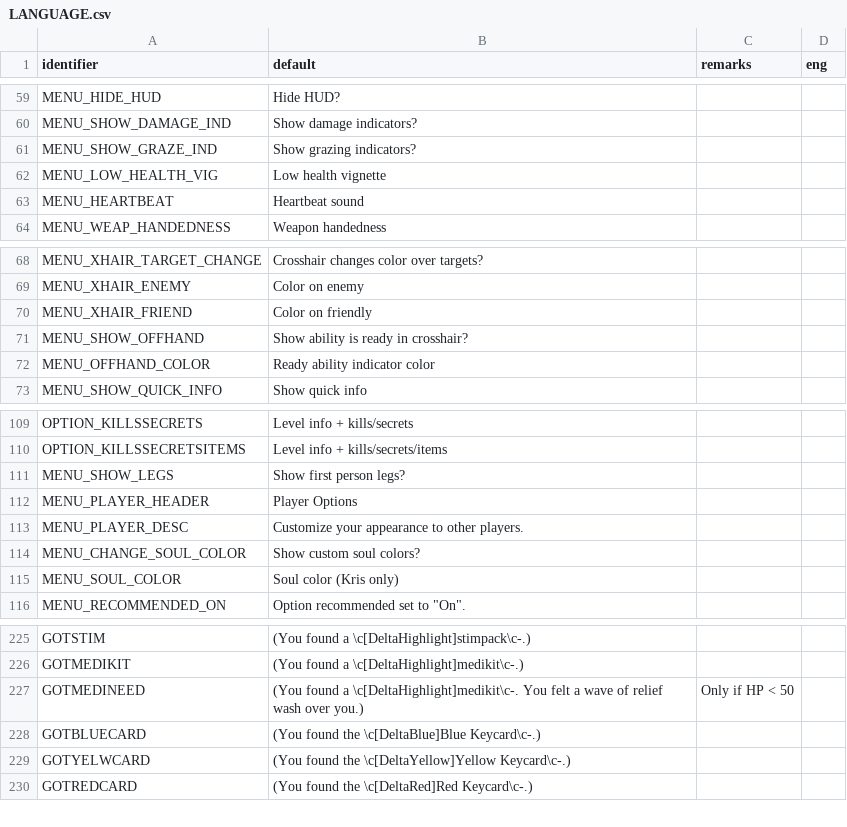
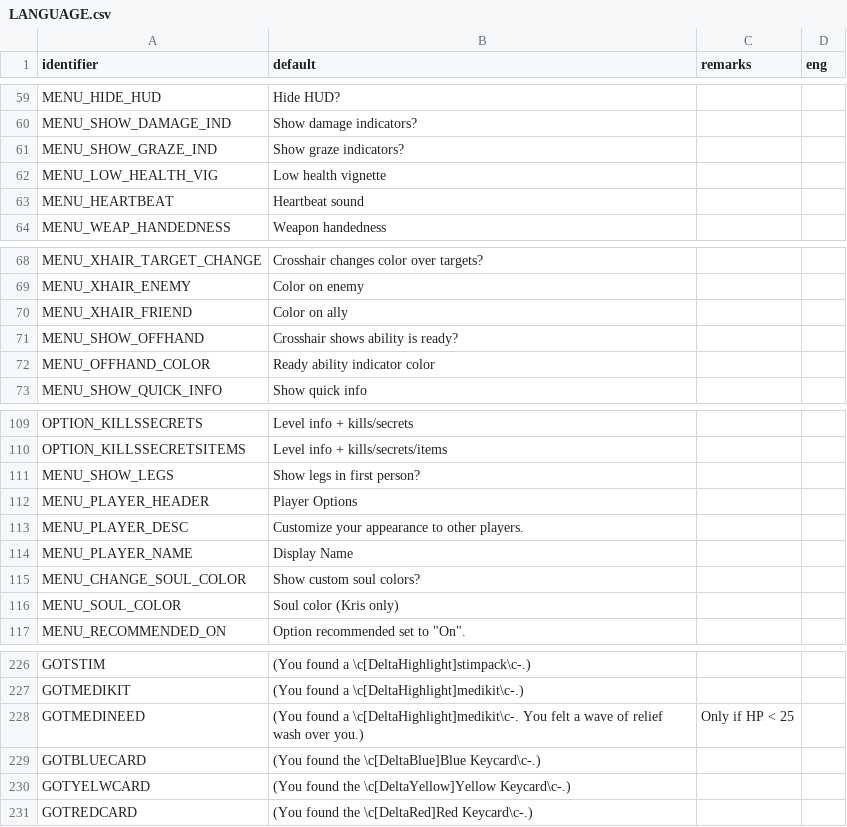
Before and after one commit to sierra0451/deltawarriors, a CSV file: LANGUAGE.csv, drawn as a sheet; only a part is shown, gaps mark what is left out.

Commit message:
Made some LANGUAGE adjustments

```diff
--- a/LANGUAGE.csv
+++ b/LANGUAGE.csv
@@ -60,3 +60,3 @@ MENU_HIDE_HUD,Hide HUD?,,
 MENU_SHOW_DAMAGE_IND,Show damage indicators?,,
-MENU_SHOW_GRAZE_IND,Show grazing indicators?,,
+MENU_SHOW_GRAZE_IND,Show graze indicators?,,
 MENU_LOW_HEALTH_VIG,Low health vignette,,
@@ -69,4 +69,4 @@ MENU_XHAIR_TARGET_CHANGE,Crosshair changes color over targets?,,
 MENU_XHAIR_ENEMY,Color on enemy,,
-MENU_XHAIR_FRIEND,Color on friendly,,
-MENU_SHOW_OFFHAND,Show ability is ready in crosshair?,,
+MENU_XHAIR_FRIEND,Color on ally,,
+MENU_SHOW_OFFHAND,Crosshair shows ability is ready?,,
 MENU_OFFHAND_COLOR,Ready ability indicator color,,
@@ -110,5 +110,6 @@ OPTION_KILLSSECRETS,Level info + kills/secrets,,
 OPTION_KILLSSECRETSITEMS,Level info + kills/secrets/items,,
-MENU_SHOW_LEGS,Show first person legs?,,
+MENU_SHOW_LEGS,Show legs in first person?,,
 MENU_PLAYER_HEADER,Player Options,,
 MENU_PLAYER_DESC,Customize your appearance to other players.,,
+MENU_PLAYER_NAME,Display Name,,
 MENU_CHANGE_SOUL_COLOR,Show custom soul colors?,,
@@ -226,3 +227,3 @@ GOTSTIM,(You found a \c[DeltaHighlight]stimpack\c-.),,
 GOTMEDIKIT,(You found a \c[DeltaHighlight]medikit\c-.),,
-GOTMEDINEED,(You found a \c[DeltaHighlight]medikit\c-. You felt a wave of relief wash over you.),Only if HP < 50,
+GOTMEDINEED,(You found a \c[DeltaHighlight]medikit\c-. You felt a wave of relief wash over you.),Only if HP < 25,
 GOTBLUECARD,(You found the \c[DeltaBlue]Blue Keycard\c-.),,
```
